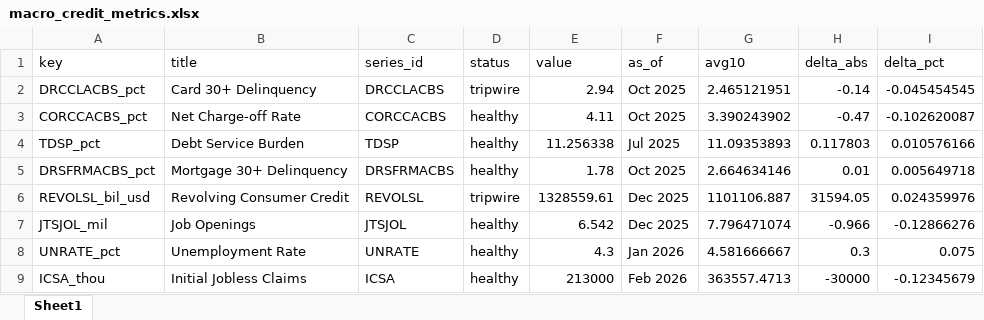
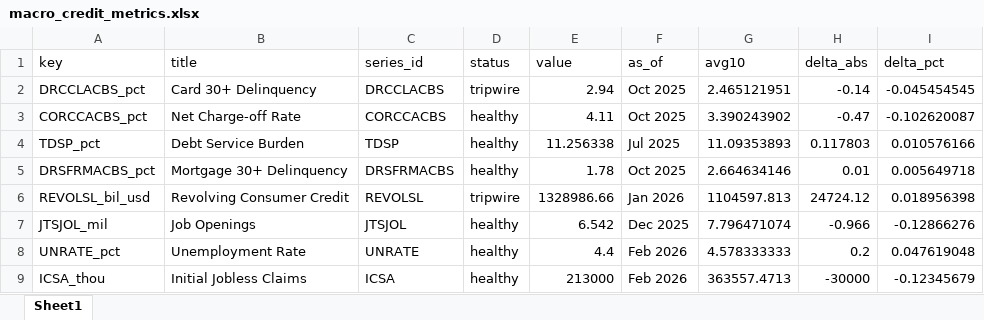
Before and after one commit to cjbrownbear/Macro-Credit-Dashboard, an Excel workbook: macro_credit_metrics.xlsx, sheet Sheet1, drawn as a sheet; values as stored, in another font and other column widths than the file's, no borders; the diff names each change by its address in the sheet, - before the commit and + after, or states it on an @@ line.

```diff
--- a/macro_credit_metrics.xlsx (sheet Sheet1)
+++ b/macro_credit_metrics.xlsx (sheet Sheet1)
-E6 (value): 1328559.61
+E6 (value): 1328986.66
-F6 (as_of): Dec 2025
+F6 (as_of): Jan 2026
-G6 (avg10): 1101106.887
+G6 (avg10): 1104597.813
-H6 (delta_abs): 31594.05
+H6 (delta_abs): 24724.12
-I6 (delta_pct): 0.024359976
+I6 (delta_pct): 0.018956398
-E8 (value): 4.3
+E8 (value): 4.4
-F8 (as_of): Jan 2026
+F8 (as_of): Feb 2026
-G8 (avg10): 4.581666667
+G8 (avg10): 4.578333333
-H8 (delta_abs): 0.3
+H8 (delta_abs): 0.2
-I8 (delta_pct): 0.075
+I8 (delta_pct): 0.047619048
```
Also changed, not shown: macro_credit_timeseries.xlsx, 2 other files.
